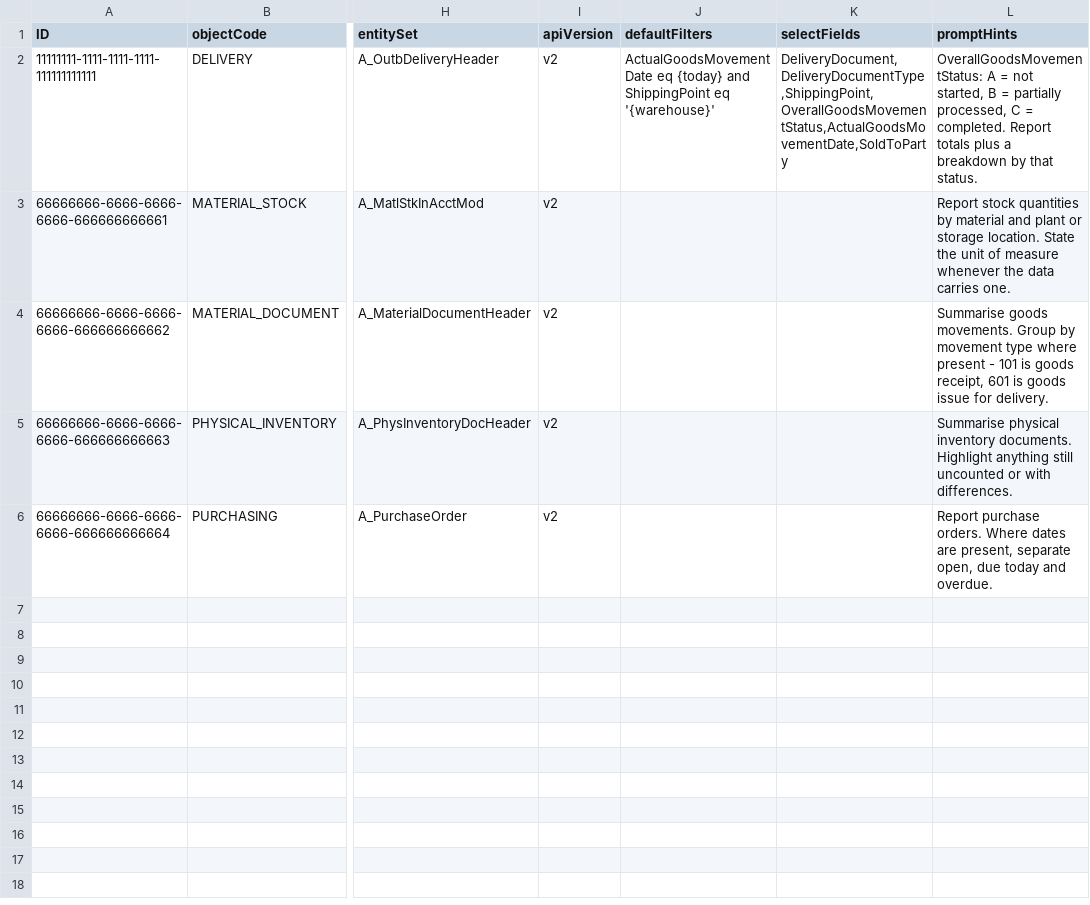
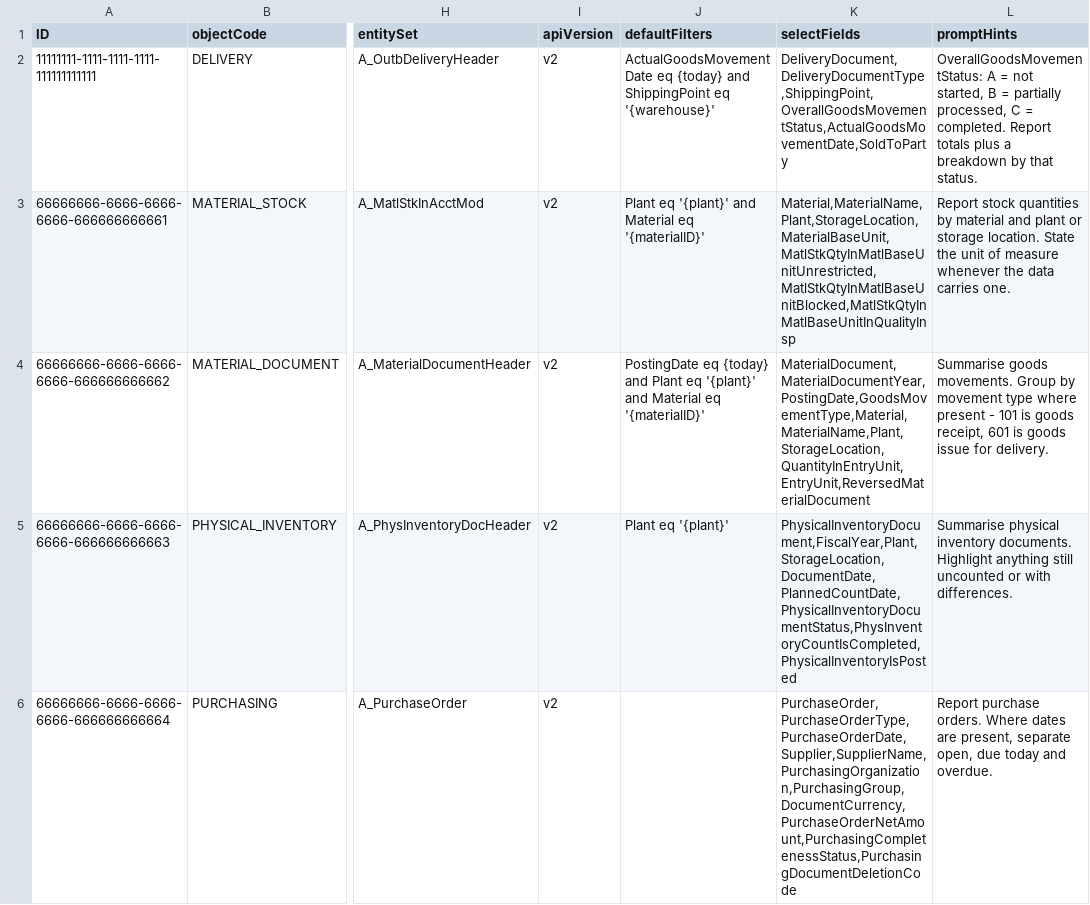
Before and after one commit to pavankolla03/FactoryPilot_CAP, a CSV file: apps/cap/db/data/factorypilot.config-BusinessObjectConfig.csv, drawn as a sheet; only a part is shown, gaps mark what is left out; the diff names each change by its address in the sheet, - before the commit and + after, or states it on an @@ line.

```diff
--- a/apps/cap/db/data/factorypilot.config-BusinessObjectConfig.csv
+++ b/apps/cap/db/data/factorypilot.config-BusinessObjectConfig.csv
-J3 (defaultFilters): (empty)
+J3 (defaultFilters): Plant eq '{plant}' and Material eq '{materialID}'
-K3 (selectFields): (empty)
+K3 (selectFields): Material,MaterialName,Plant,StorageLocation,MaterialBaseUnit,MatlStkQtyInMatlBaseUnitUnrestricted,MatlStkQtyInMatlBaseUnitBlocked,MatlStkQtyInMatlBaseUnitInQualityInsp
-J4 (defaultFilters): (empty)
+J4 (defaultFilters): PostingDate eq {today} and Plant eq '{plant}' and Material eq '{materialID}'
-K4 (selectFields): (empty)
+K4 (selectFields): MaterialDocument,MaterialDocumentYear,PostingDate,GoodsMovementType,Material,MaterialName,Plant,StorageLocation,QuantityInEntryUnit,EntryUnit,ReversedMaterialDocument
-J5 (defaultFilters): (empty)
+J5 (defaultFilters): Plant eq '{plant}'
-K5 (selectFields): (empty)
+K5 (selectFields): PhysicalInventoryDocument,FiscalYear,Plant,StorageLocation,DocumentDate,PlannedCountDate,PhysicalInventoryDocumentStatus,PhysInventoryCountIsCompleted,PhysicalInventoryIsPosted
-K6 (selectFields): (empty)
+K6 (selectFields): PurchaseOrder,PurchaseOrderType,PurchaseOrderDate,Supplier,SupplierName,PurchasingOrganization,PurchasingGroup,DocumentCurrency,PurchaseOrderNetAmount,PurchasingCompletenessStatus,PurchasingDocumentDeletionCode
```
Also changed, not shown: 10 other files.
